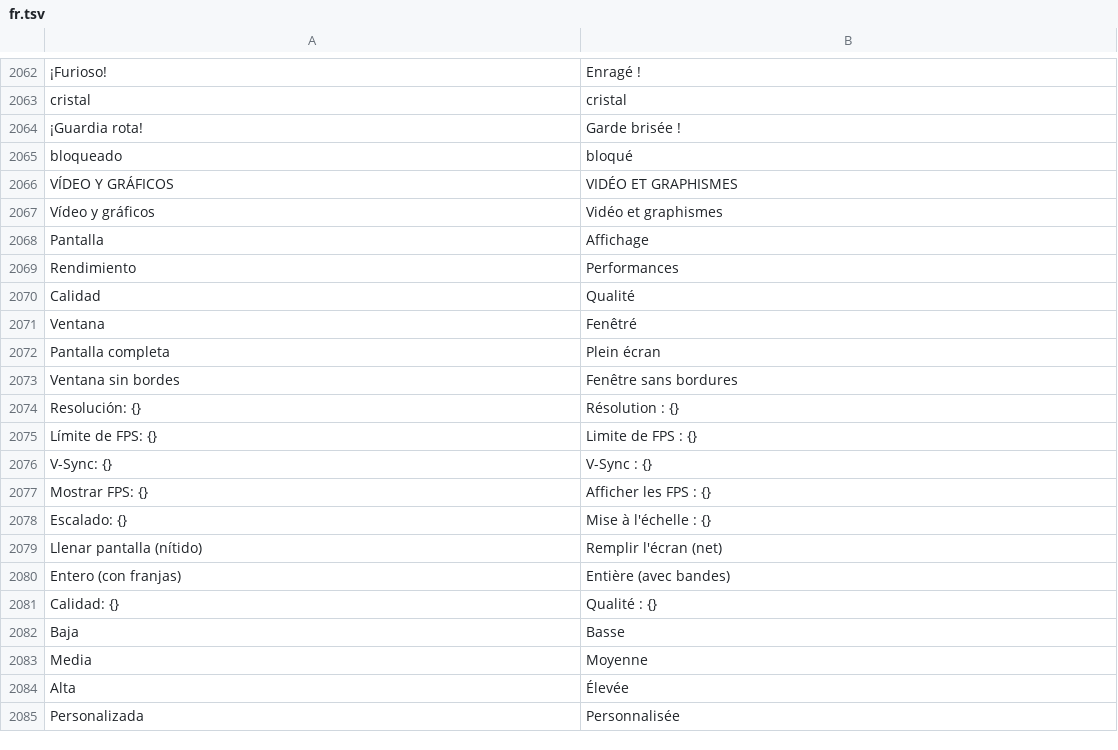
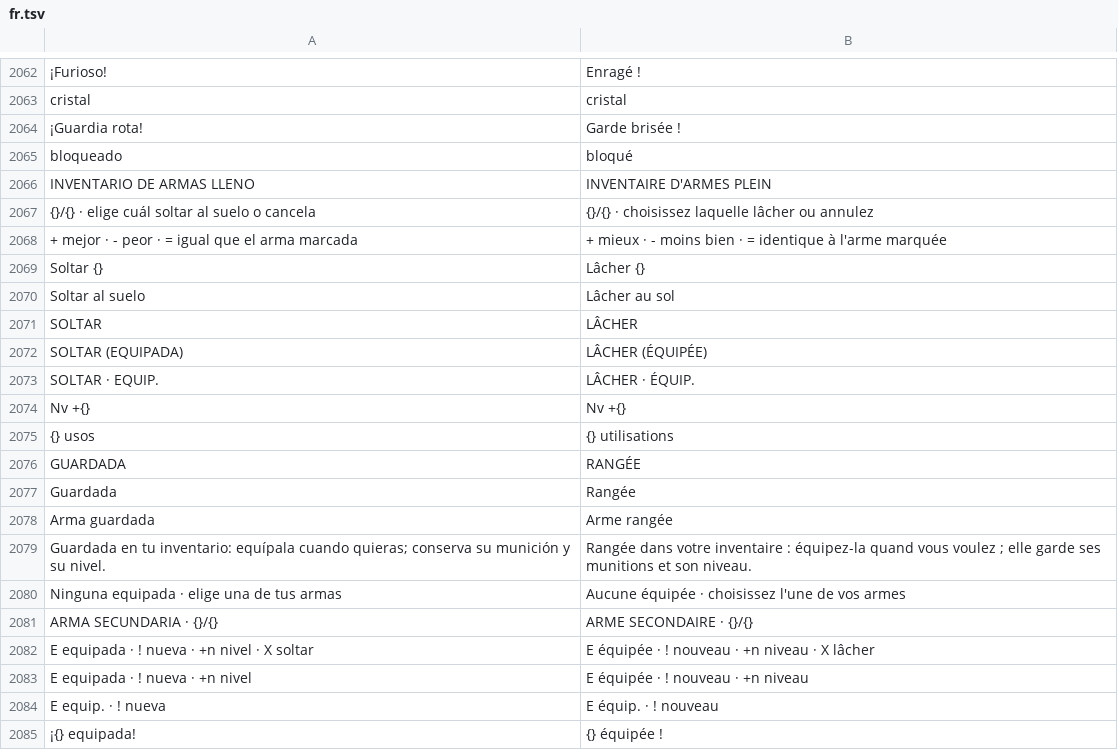
Before and after one commit to julianfarks/juego-roguelike, a TSV file: Shared/assets/i18n/fr.tsv, drawn as a sheet; only a part is shown, gaps mark what is left out; the shorter side is filled out with more unchanged rows; the diff covers the shown part only.

```diff
--- a/Shared/assets/i18n/fr.tsv
+++ b/Shared/assets/i18n/fr.tsv
@@ -2065 +2065,21 @@ cristal	cristal
 bloqueado	bloqué
+INVENTARIO DE ARMAS LLENO	INVENTAIRE D'ARMES PLEIN
+{}/{} · elige cuál soltar al suelo o cancela	{}/{} · choisissez laquelle lâcher ou annulez
++ mejor · - peor · = igual que el arma marcada	+ mieux · - moins bien · = identique à l'arme marquée
+Soltar {}	Lâcher {}
+Soltar al suelo	Lâcher au sol
+SOLTAR	LÂCHER
+SOLTAR (EQUIPADA)	LÂCHER (ÉQUIPÉE)
+SOLTAR · EQUIP.	LÂCHER · ÉQUIP.
+Nv +{}	Nv +{}
+{} usos	{} utilisations
+GUARDADA	RANGÉE
+Guardada	Rangée
+Arma guardada	Arme rangée
+Guardada en tu inventario: equípala cuando quieras; conserva su munición y su nivel.	Rangée dans votre inventaire : équipez-la quand vous voulez ; elle garde ses munitions et son niveau.
+Ninguna equipada · elige una de tus armas	Aucune équipée · choisissez l'une de vos armes
+ARMA SECUNDARIA · {}/{}	ARME SECONDAIRE · {}/{}
+E equipada · ! nueva · +n nivel · X soltar	E équipée · ! nouveau · +n niveau · X lâcher
+E equipada · ! nueva · +n nivel	E équipée · ! nouveau · +n niveau
+E equip. · ! nueva	E équip. · ! nouveau
+¡{} equipada!	{} équipée !
```
Also changed, not shown: 13 added rows elsewhere in this file, Shared/assets/i18n/en.tsv, Shared/assets/i18n/zh-Hans.tsv, 16 other files.
